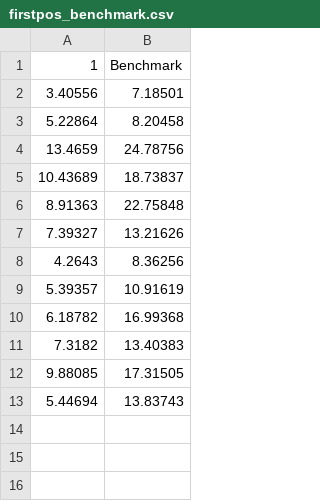
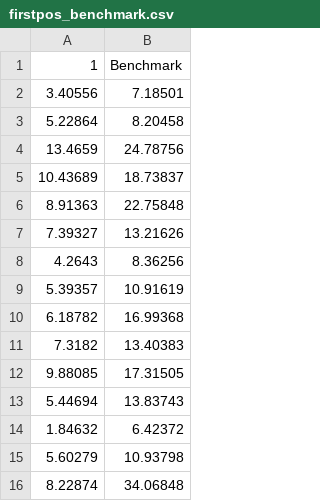
Before and after one commit to f4bD3v/gefcom2014-epfl, a CSV file: data/load/competition-stats/firstpos_benchmark.csv, drawn as a sheet; the diff names each change by its address in the sheet, - before the commit and + after, or states it on an @@ line.

```diff
--- a/data/load/competition-stats/firstpos_benchmark.csv
+++ b/data/load/competition-stats/firstpos_benchmark.csv
+row 14: 1.84632 | 6.42372
+row 15: 5.60279 | 10.93798
+row 16: 8.22874 | 34.06848
```
Also changed, not shown: data/load/competition-stats/leaderboard.csv, data/load/competition-stats/leaderboard_table.csv, 37 other files.
